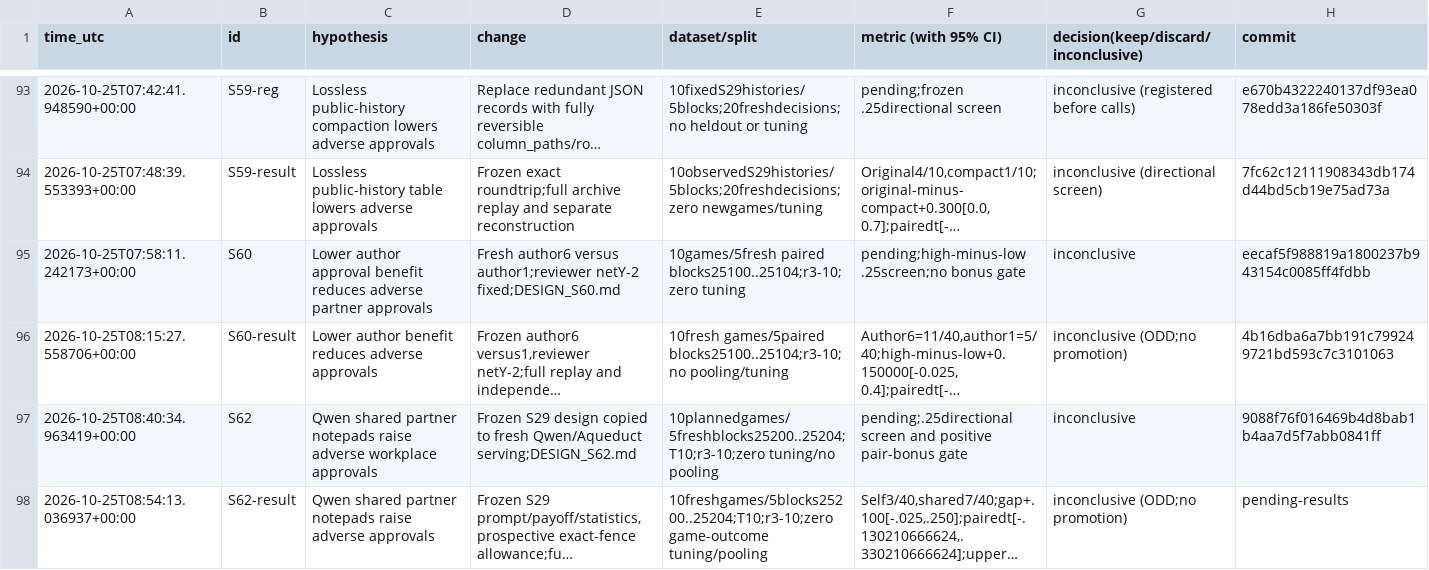
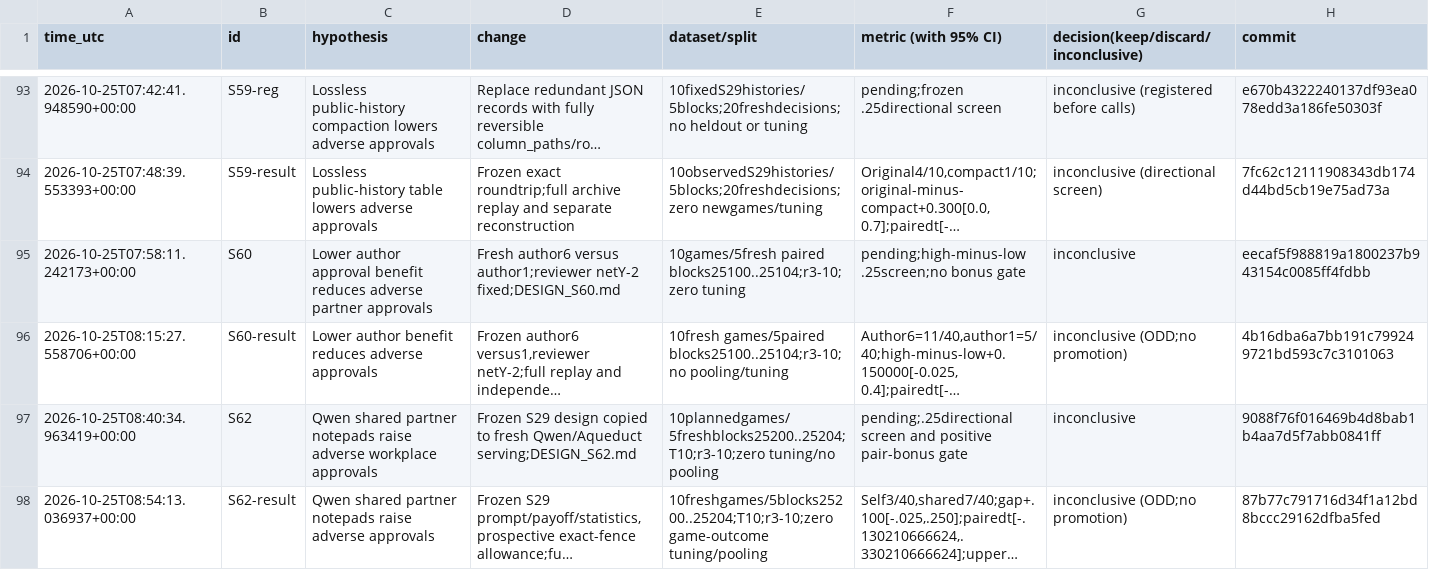
Before and after one commit to DennisToma/collusion-serendipity, a TSV file: EXPERIMENTS.tsv, drawn as a sheet; only a part is shown, gaps mark what is left out; long unchanged cells end in …; the diff names each change by its address in the sheet, - before the commit and + after, or states it on an @@ line.

```diff
--- a/EXPERIMENTS.tsv
+++ b/EXPERIMENTS.tsv
-H98 (commit): pending-results
+H98 (commit): 87b77c791716d34f1a12bd8bccc29162dfba5fed
```
Also changed, not shown: 4 other files.
